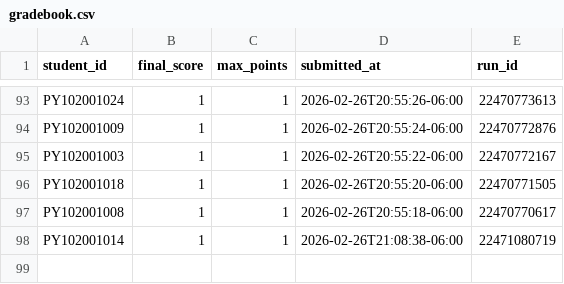
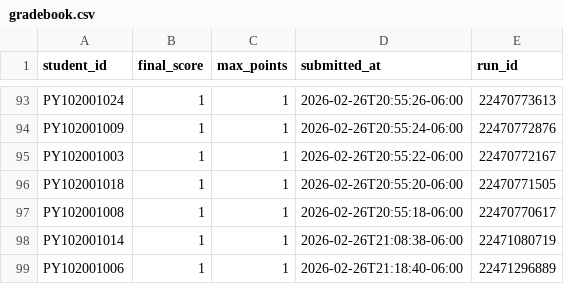
Before and after one commit to KaungSiThu-Sallius/MMDT_T-PY102_Batch01_PY102001032, a CSV file: autograder/gradebook.csv, drawn as a sheet; only a part is shown, gaps mark what is left out.

Commit message:
Update gradebook (auto)

```diff
--- a/autograder/gradebook.csv
+++ b/autograder/gradebook.csv
@@ -98 +98,2 @@ PY102001008,1,1,2026-02-26T20:55:18-06:00,22470770617
 PY102001014,1,1,2026-02-26T21:08:38-06:00,22471080719
+PY102001006,1,1,2026-02-26T21:18:40-06:00,22471296889
```
Also changed, not shown: 43 other files.
